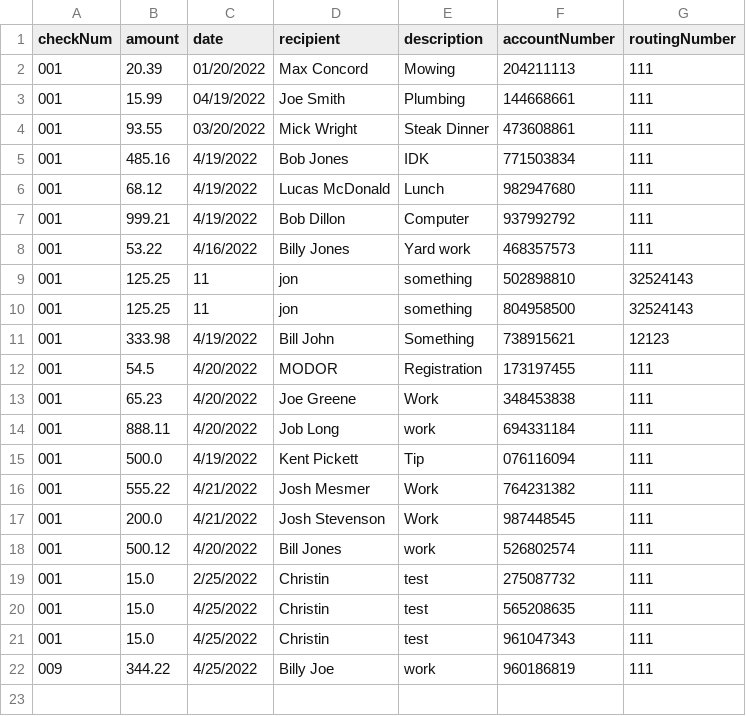
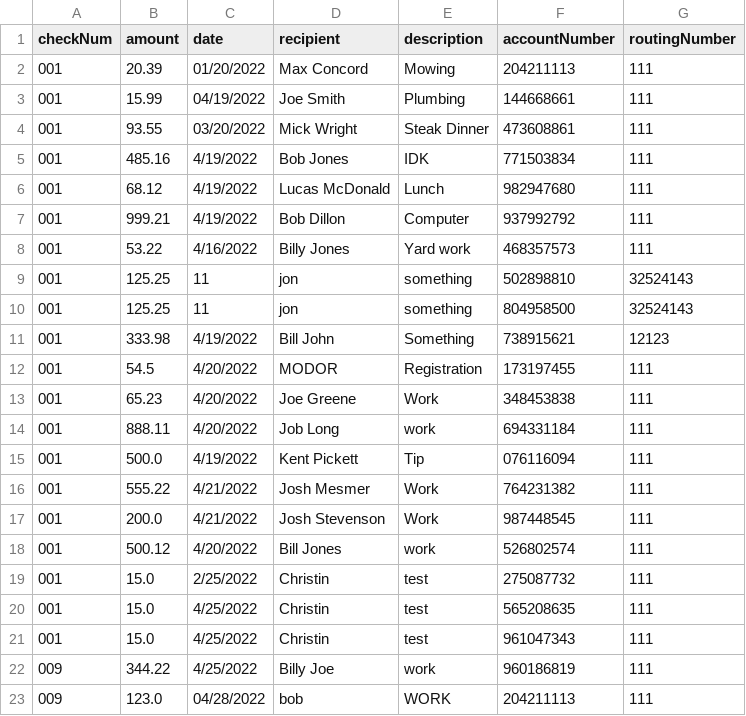
Before and after one commit to jstevenson7/BankingSystem, a CSV file: src/unprocessedChecks.csv, drawn as a sheet; the diff names each change by its address in the sheet, - before the commit and + after, or states it on an @@ line.

```diff
--- a/src/unprocessedChecks.csv
+++ b/src/unprocessedChecks.csv
+row 23: 009 | 123.0 | 04/28/2022 | bob | WORK | 204211113 | 111
```
Also changed, not shown: src/checking.csv, 4 other files.
